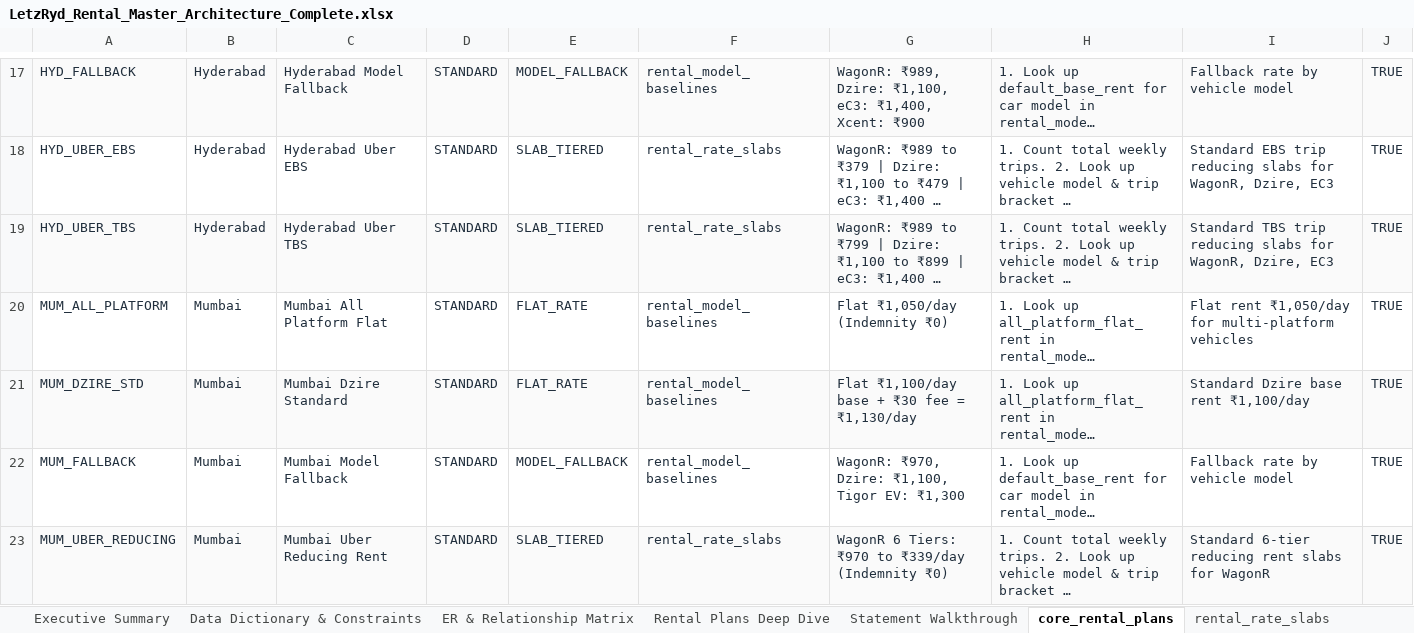
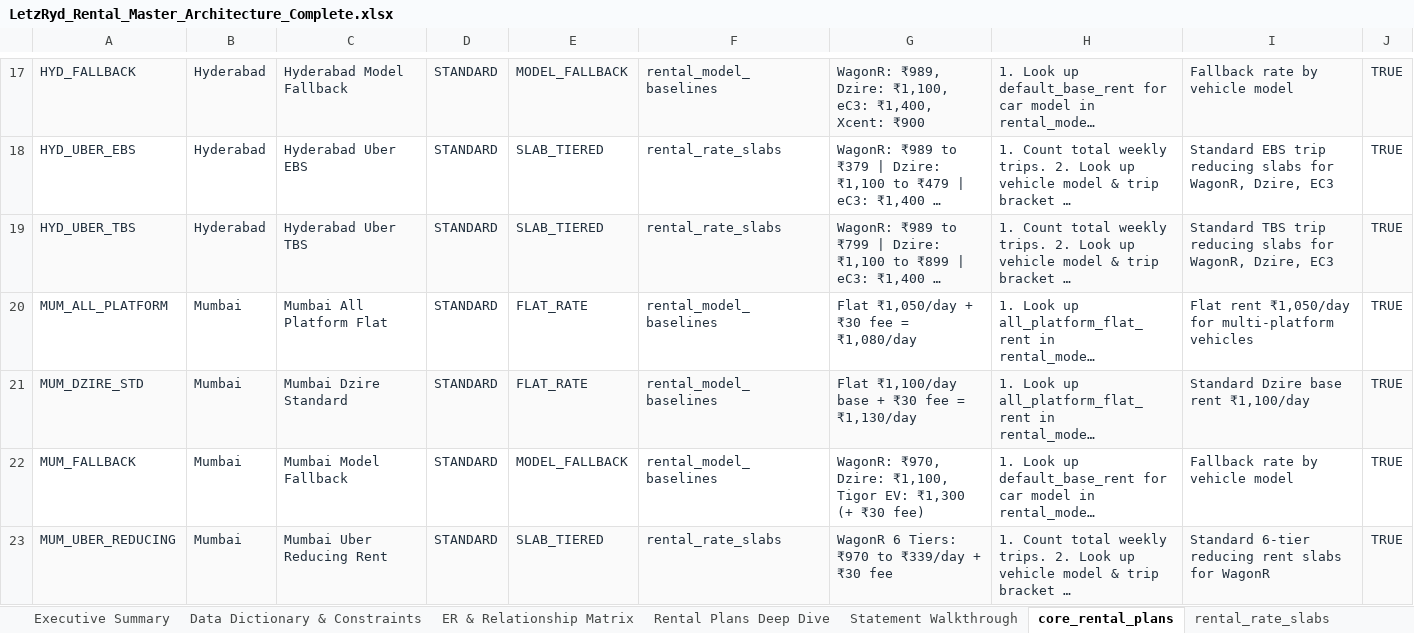
Before and after one commit to aayush-letzryd/backend, an Excel workbook: Rental Final Table/LetzRyd_Rental_Master_Architecture_Complete.xlsx, sheet core_rental_plans, drawn as a sheet; only a part is shown, gaps mark what is left out; long unchanged cells end in …; values as stored, in another font and other column widths than the file's, no borders; the diff names each change by its address in the sheet, - before the commit and + after, or states it on an @@ line.

Commit message:
feat(rental): standardize indemnity fee to ₹30 in Mumbai across engine, database, and docs

```diff
--- a/Rental Final Table/LetzRyd_Rental_Master_Architecture_Complete.xlsx (sheet core_rental_plans)
+++ b/Rental Final Table/LetzRyd_Rental_Master_Architecture_Complete.xlsx (sheet core_rental_plans)
-G20: Flat ₹1,050/day (Indemnity ₹0)
+G20: Flat ₹1,050/day + ₹30 fee = ₹1,080/day
-G22: …EV: ₹1,300
+G22: …EV: ₹1,300 (+ ₹30 fee)
-G23: WagonR 6 Tiers: ₹970 to ₹339/day (Indemnity ₹0)
+G23: WagonR 6 Tiers: ₹970 to ₹339/day + ₹30 fee
```
Also changed, not shown: sheet rental_fee_rules, sheet Rental Plans Deep Dive, sheet Executive Summary.
